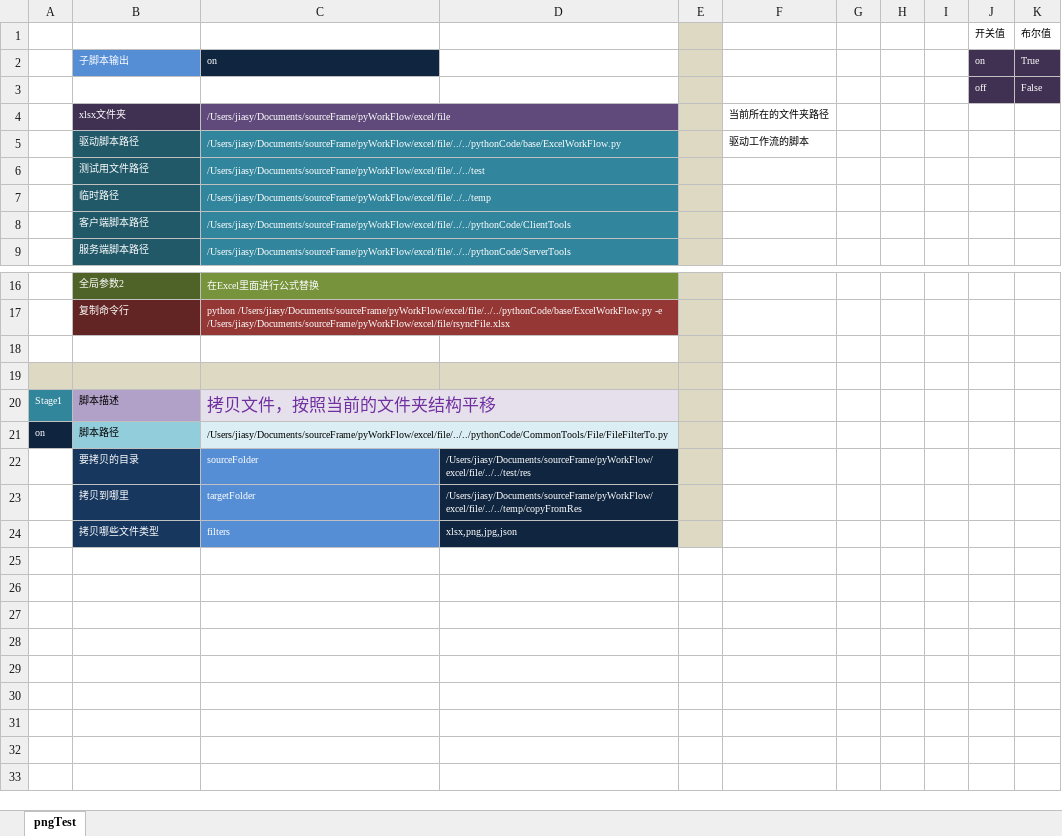
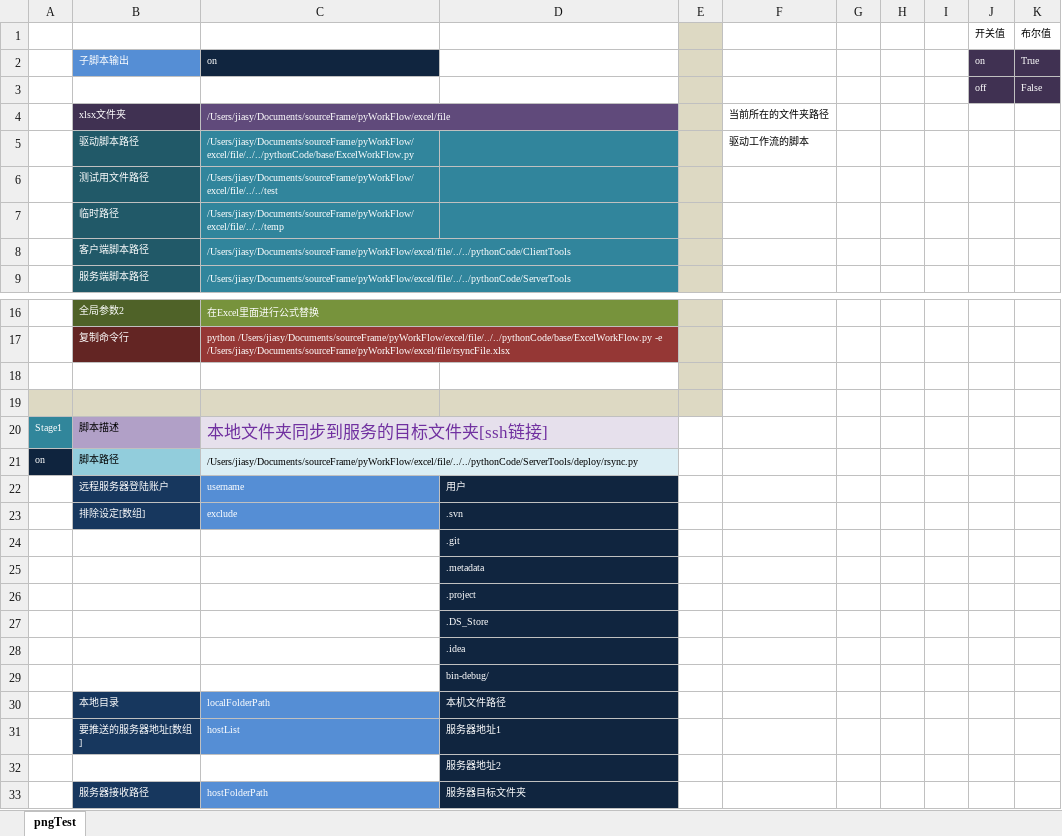
Before and after one commit to jiasy/PyWorkFlow, an Excel workbook: excel/file/rsyncFile.xlsx, sheet pngTest, drawn as a sheet; only a part is shown, gaps mark what is left out; values as stored, in another font and other column widths than the file's, no borders; removed rows and columns are numbered as before the commit, all else as after; the diff names each change by its address in the sheet, - before the commit and + after, or states it on an @@ line.

Commit message:
整理代码格式 实现 rsync 同步，添加事例 修复 CocosCreator 工程中的plist大图的拆分和合并 添加 参数可选项 的显示指定，没有显示指定的参数，不填写会报错。

```diff
--- a/excel/file/rsyncFile.xlsx (sheet pngTest)
+++ b/excel/file/rsyncFile.xlsx (sheet pngTest)
-C5:D5 merged
-C6:D6 merged
-C7:D7 merged
-C20: 拷贝文件，按照当前的文件夹结构平移
+C20: 本地文件夹同步到服务的目标文件夹[ssh链接]
-E20:E21 fill: #DDD9C3
+E20:E21 fill: none
-C21: /Users/jiasy/Documents/sourceFrame/pyWorkFlow/excel/file/../../pythonCode/CommonTools/File/FileFilterTo.py
+C21: /Users/jiasy/Documents/sourceFrame/pyWorkFlow/excel/file/../../pythonCode/ServerTools/deploy/rsync.py
-row 22:  | 要拷贝的目录 | sourceFolder | /Users/jiasy/Documents/sourceFrame/pyWorkFlow/excel/file/../../test/res
-row 23:  | 拷贝到哪里 | targetFolder | /Users/jiasy/Documents/sourceFrame/pyWorkFlow/excel/file/../../temp/copyFromRes
-row 24:  | 拷贝哪些文件类型 | filters | xlsx,png,jpg,json
+row 22:  | 远程服务器登陆账户 | username | 用户
+row 23:  | 排除设定[数组] | exclude | .svn
+row 24:  |  |  | .git
+row 25:  |  |  | .metadata
+row 26:  |  |  | .project
+row 27:  |  |  | .DS_Store
+row 28:  |  |  | .idea
+row 29:  |  |  | bin-debug/
+row 30:  | 本地目录 | localFolderPath | 本机文件路径
+row 31:  | 要推送的服务器地址[数组] | hostList | 服务器地址1
+row 32:  |  |  | 服务器地址2
+row 33:  | 服务器接收路径 | hostFolderPath | 服务器目标文件夹
```
Also changed, not shown: excel/picture/copyOutAndUnpack.xlsx, 25 other files.
